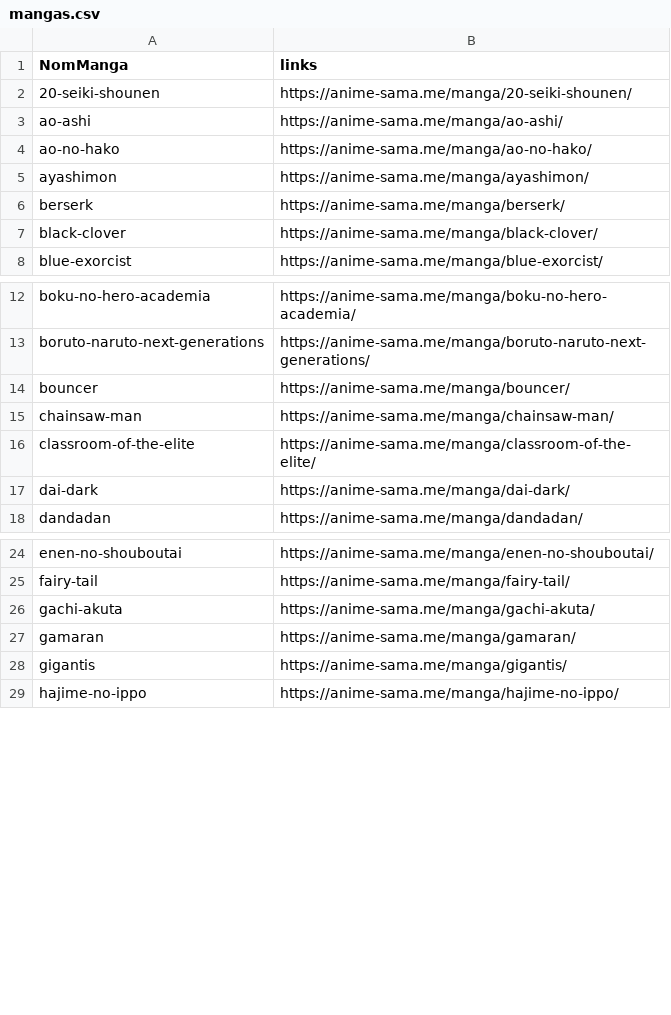
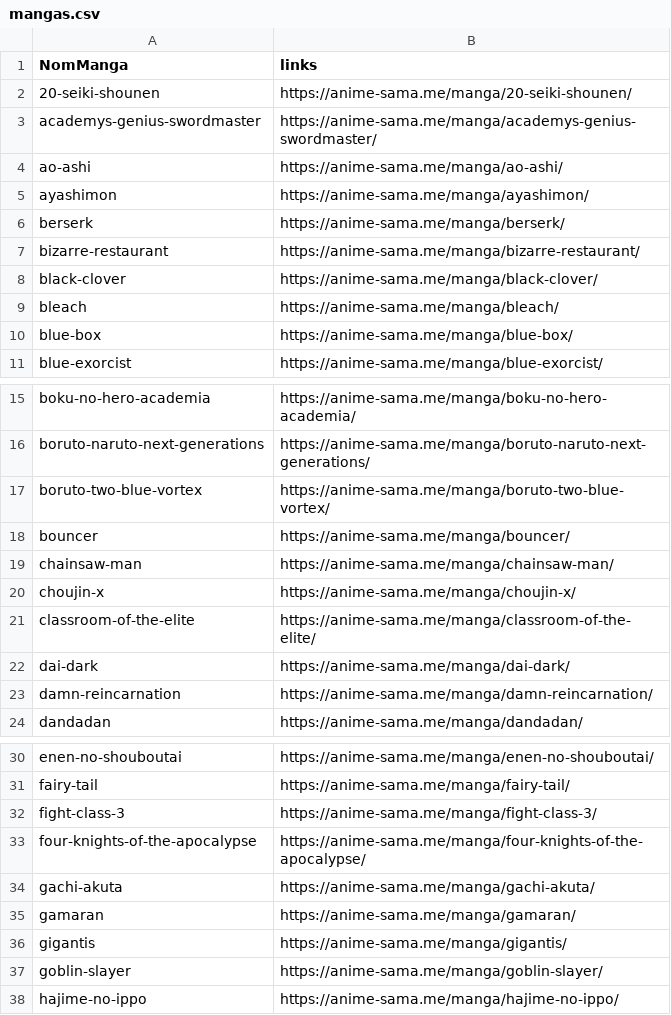
Before and after one commit to CAprogs/PandaScan, a CSV file: src/update/websites/animesama/datas/mangas.csv, drawn as a sheet; only a part is shown, gaps mark what is left out; removed rows and columns are numbered as before the commit, all else as after; the diff covers the shown part only; the diff names each change by its address in the sheet, - before the commit and + after, or states it on an @@ line.

```diff
--- a/src/update/websites/animesama/datas/mangas.csv
+++ b/src/update/websites/animesama/datas/mangas.csv
+row 3: academys-genius-swordmaster | https://anime-sama.me/manga/academys-genius-swordmaster/
-row 4: ao-no-hako | https://anime-sama.me/manga/ao-no-hako/
+row 7: bizarre-restaurant | https://anime-sama.me/manga/bizarre-restaurant/
+row 9: bleach | https://anime-sama.me/manga/bleach/
+row 10: blue-box | https://anime-sama.me/manga/blue-box/
+row 17: boruto-two-blue-vortex | https://anime-sama.me/manga/boruto-two-blue-vortex/
+row 20: choujin-x | https://anime-sama.me/manga/choujin-x/
+row 23: damn-reincarnation | https://anime-sama.me/manga/damn-reincarnation/
+row 32: fight-class-3 | https://anime-sama.me/manga/fight-class-3/
+row 33: four-knights-of-the-apocalypse | https://anime-sama.me/manga/four-knights-of-the-apocalypse/
+row 37: goblin-slayer | https://anime-sama.me/manga/goblin-slayer/
```
Also changed, not shown: 6 added rows and 2 removed rows elsewhere in this file, src/update/websites/fmteam/datas/chapters_links.csv, src/update/websites/lelmanga/datas/chapters_links.csv, 19 other files.
